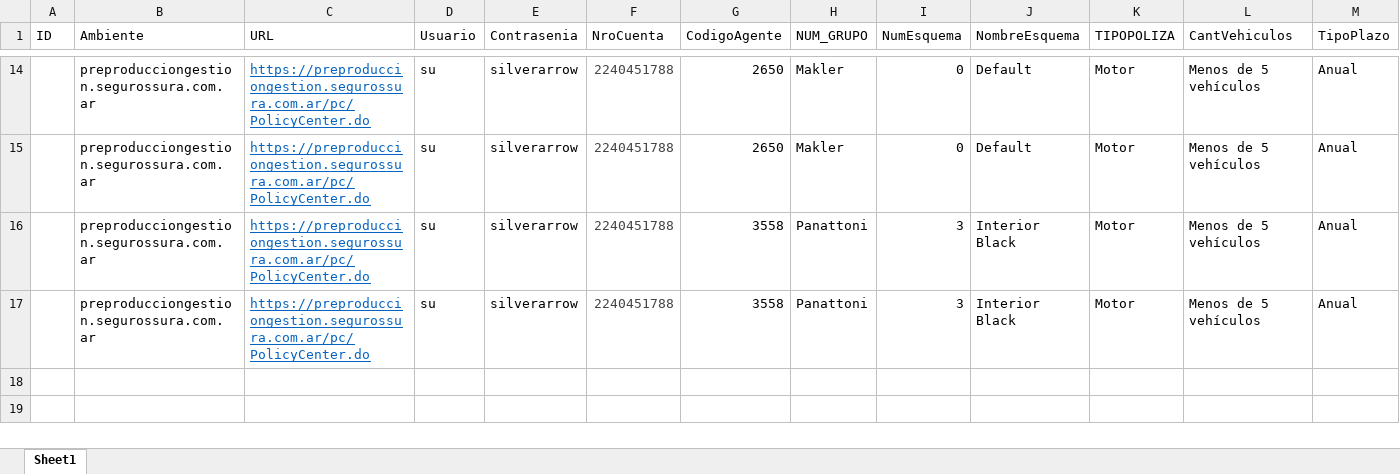
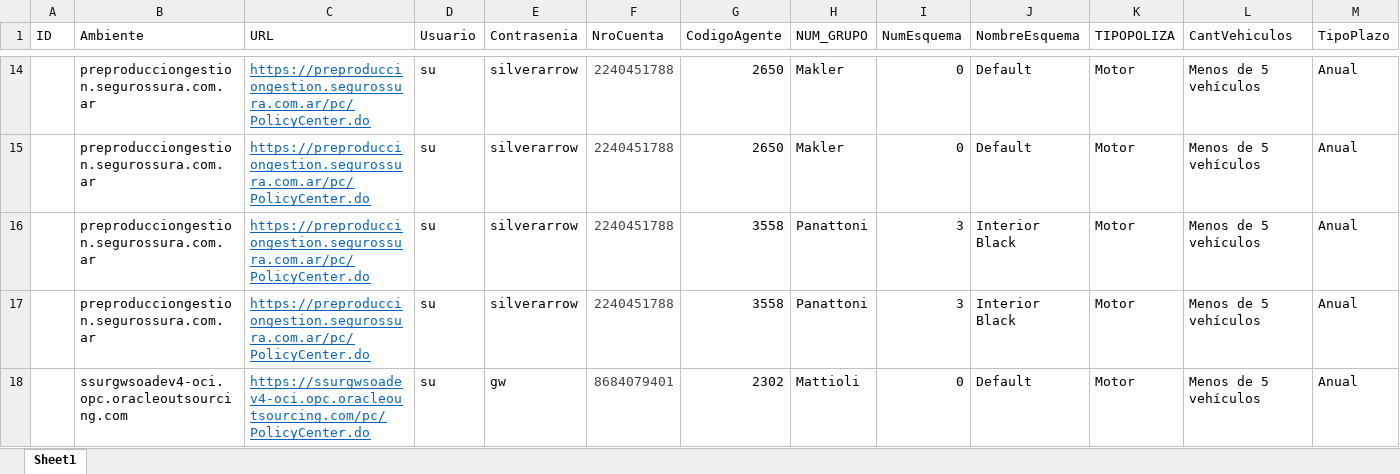
Before and after one commit to suraranorex/sura, an Excel workbook: Sura/DataSource - Emision Motor - Inspeccion.xlsx, sheet Sheet1, drawn as a sheet; only a part is shown, gaps mark what is left out; values as stored, in another font and other column widths than the file's, no borders; rows hold the shown columns only; the diff names each change by its address in the sheet, - before the commit and + after, or states it on an @@ line.

```diff
--- a/Sura/DataSource - Emision Motor - Inspeccion.xlsx (sheet Sheet1)
+++ b/Sura/DataSource - Emision Motor - Inspeccion.xlsx (sheet Sheet1)
+row 18:  | ssurgwsoadev4-oci.opc.oracleoutsourcing.com | https://ssurgwsoadev4-oci.opc.oracleoutsourcing.com/pc/PolicyCenter.do | su | gw | 8684079401 | 2302 | Mattioli | 0 | Default | Motor | Menos de 5 vehículos | Anual
```
Also changed, not shown: 5 other files.
